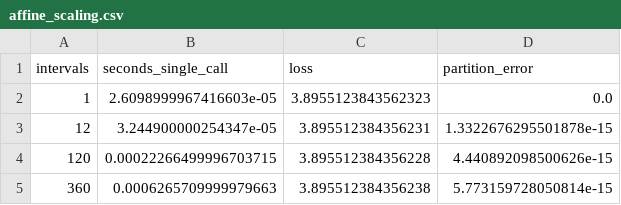
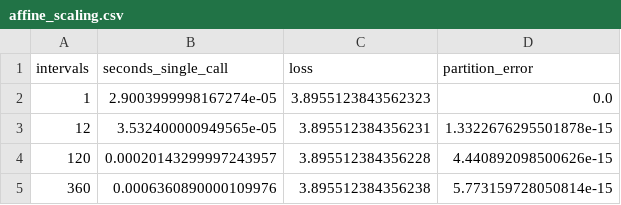
Before and after one commit to Jose85100/Portafolio, a CSV file: 03-financial-risk/01-credit-risk/credit-risk-products/competing-exit-loss-audit/results/affine_scaling.csv, drawn as a sheet.

Commit message:
feat(risk): preserve payment events with term discount composition

```diff
--- a/03-financial-risk/01-credit-risk/credit-risk-products/competing-exit-loss-audit/results/affine_scaling.csv
+++ b/03-financial-risk/01-credit-risk/credit-risk-products/competing-exit-loss-audit/results/affine_scaling.csv
@@ -1,5 +1,5 @@
 intervals,seconds_single_call,loss,partition_error
-1,2.6098999967416603e-05,3.8955123843562323,0.0
-12,3.244900000254347e-05,3.895512384356231,1.3322676295501878e-15
-120,0.00022266499996703715,3.895512384356228,4.440892098500626e-15
-360,0.0006265709999979663,3.895512384356238,5.773159728050814e-15
+1,2.9003999998167274e-05,3.8955123843562323,0.0
+12,3.532400000949565e-05,3.895512384356231,1.3322676295501878e-15
+120,0.00020143299997243957,3.895512384356228,4.440892098500626e-15
+360,0.0006360890000109976,3.895512384356238,5.773159728050814e-15
```
Also changed, not shown: 34 other files.
